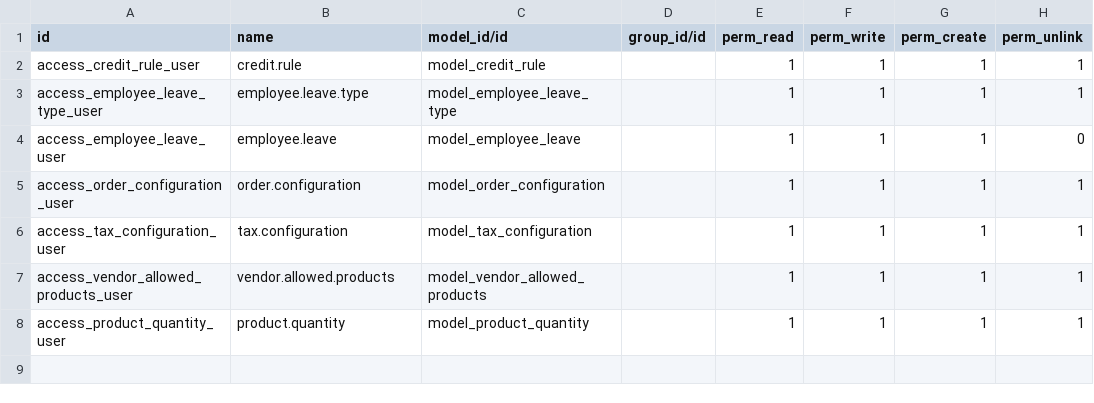
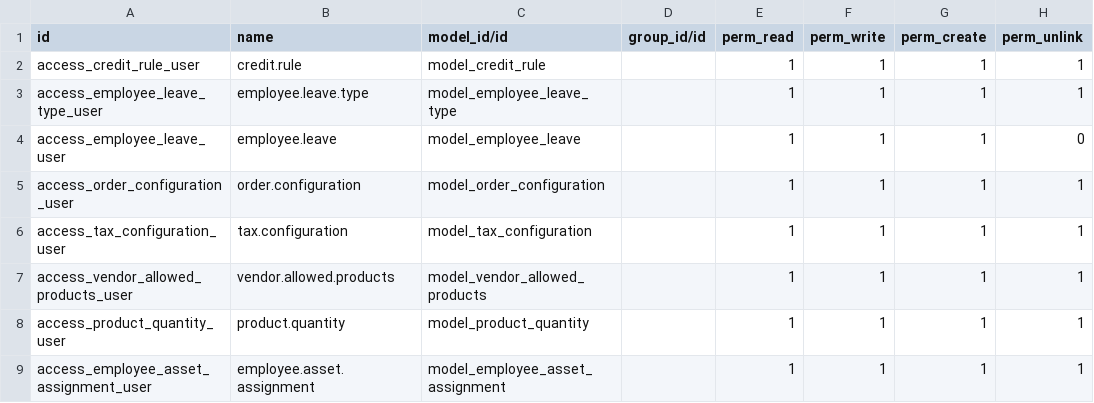
Before and after one commit to Yagna-gajjar/odoo-19, a CSV file: task/security/ir.model.access.csv, drawn as a sheet.

```diff
--- a/task/security/ir.model.access.csv
+++ b/task/security/ir.model.access.csv
@@ -8 +8,2 @@ access_vendor_allowed_products_user,vendor.allowed.products,model_vendor_allowed
 access_product_quantity_user,product.quantity,model_product_quantity,,1,1,1,1
+access_employee_asset_assignment_user,employee.asset.assignment,model_employee_asset_assignment,,1,1,1,1
```
Also changed, not shown: 8 other files.
